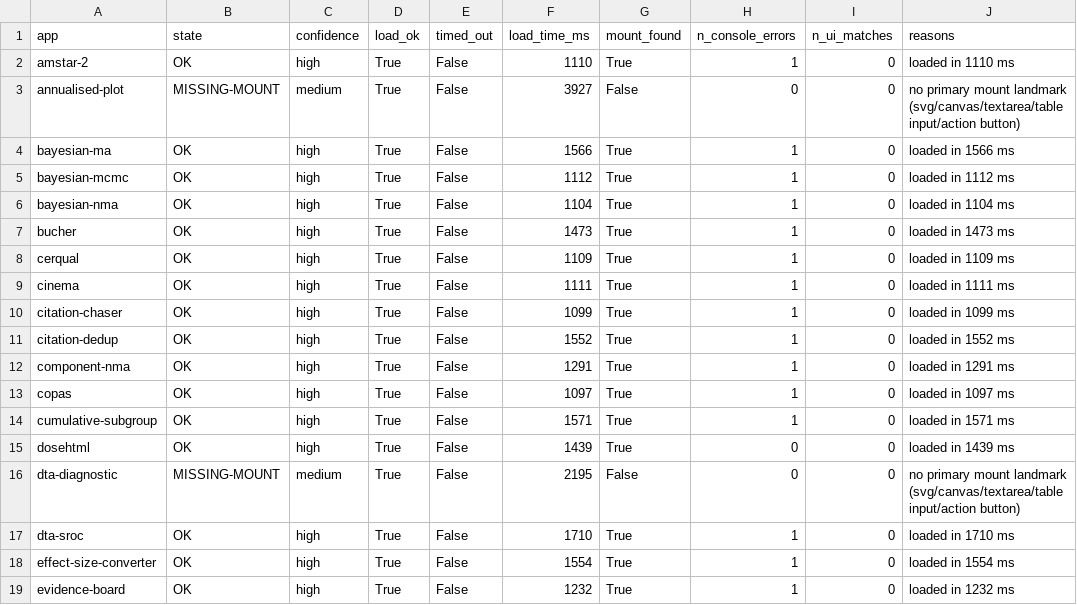
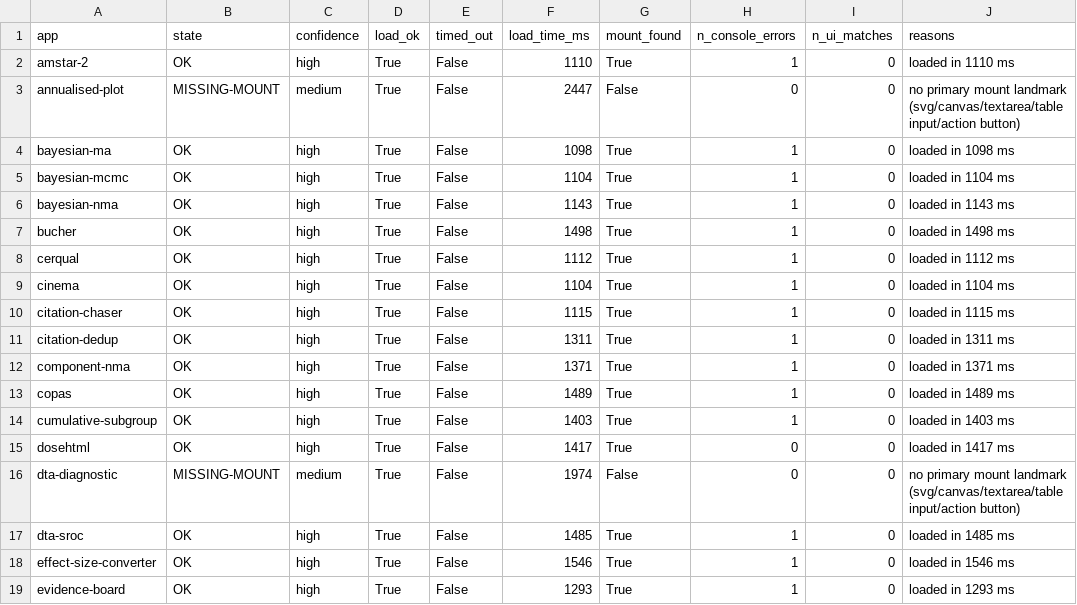
Before and after one commit to mahmood726-cyber/allmeta, a CSV file: runtime-health.csv, drawn as a sheet; only a part is shown; the diff covers the shown part only.

```diff
--- a/runtime-health.csv
+++ b/runtime-health.csv
@@ -2,18 +2,18 @@ app,state,confidence,load_ok,timed_out,load_time_ms,mount_found,n_console_errors
 amstar-2,OK,high,True,False,1110,True,1,0,loaded in 1110 ms
-annualised-plot,MISSING-MOUNT,medium,True,False,3927,False,0,0,no primary mount landmark (svg/canvas/textarea/table input/action button)
-bayesian-ma,OK,high,True,False,1566,True,1,0,loaded in 1566 ms
-bayesian-mcmc,OK,high,True,False,1112,True,1,0,loaded in 1112 ms
-bayesian-nma,OK,high,True,False,1104,True,1,0,loaded in 1104 ms
-bucher,OK,high,True,False,1473,True,1,0,loaded in 1473 ms
-cerqual,OK,high,True,False,1109,True,1,0,loaded in 1109 ms
-cinema,OK,high,True,False,1111,True,1,0,loaded in 1111 ms
-citation-chaser,OK,high,True,False,1099,True,1,0,loaded in 1099 ms
-citation-dedup,OK,high,True,False,1552,True,1,0,loaded in 1552 ms
-component-nma,OK,high,True,False,1291,True,1,0,loaded in 1291 ms
-copas,OK,high,True,False,1097,True,1,0,loaded in 1097 ms
-cumulative-subgroup,OK,high,True,False,1571,True,1,0,loaded in 1571 ms
-dosehtml,OK,high,True,False,1439,True,0,0,loaded in 1439 ms
-dta-diagnostic,MISSING-MOUNT,medium,True,False,2195,False,0,0,no primary mount landmark (svg/canvas/textarea/table input/action button)
-dta-sroc,OK,high,True,False,1710,True,1,0,loaded in 1710 ms
-effect-size-converter,OK,high,True,False,1554,True,1,0,loaded in 1554 ms
-evidence-board,OK,high,True,False,1232,True,1,0,loaded in 1232 ms
+annualised-plot,MISSING-MOUNT,medium,True,False,2447,False,0,0,no primary mount landmark (svg/canvas/textarea/table input/action button)
+bayesian-ma,OK,high,True,False,1098,True,1,0,loaded in 1098 ms
+bayesian-mcmc,OK,high,True,False,1104,True,1,0,loaded in 1104 ms
+bayesian-nma,OK,high,True,False,1143,True,1,0,loaded in 1143 ms
+bucher,OK,high,True,False,1498,True,1,0,loaded in 1498 ms
+cerqual,OK,high,True,False,1112,True,1,0,loaded in 1112 ms
+cinema,OK,high,True,False,1104,True,1,0,loaded in 1104 ms
+citation-chaser,OK,high,True,False,1115,True,1,0,loaded in 1115 ms
+citation-dedup,OK,high,True,False,1311,True,1,0,loaded in 1311 ms
+component-nma,OK,high,True,False,1371,True,1,0,loaded in 1371 ms
+copas,OK,high,True,False,1489,True,1,0,loaded in 1489 ms
+cumulative-subgroup,OK,high,True,False,1403,True,1,0,loaded in 1403 ms
+dosehtml,OK,high,True,False,1417,True,0,0,loaded in 1417 ms
+dta-diagnostic,MISSING-MOUNT,medium,True,False,1974,False,0,0,no primary mount landmark (svg/canvas/textarea/table input/action button)
+dta-sroc,OK,high,True,False,1485,True,1,0,loaded in 1485 ms
+effect-size-converter,OK,high,True,False,1546,True,1,0,loaded in 1546 ms
+evidence-board,OK,high,True,False,1293,True,1,0,loaded in 1293 ms
```
Also changed, not shown: 99 edited cells elsewhere in this file, triage.csv, 7 other files.
